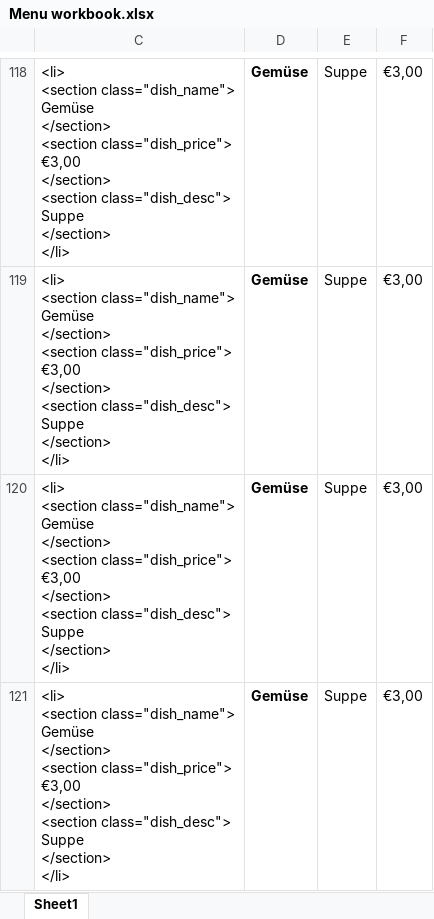
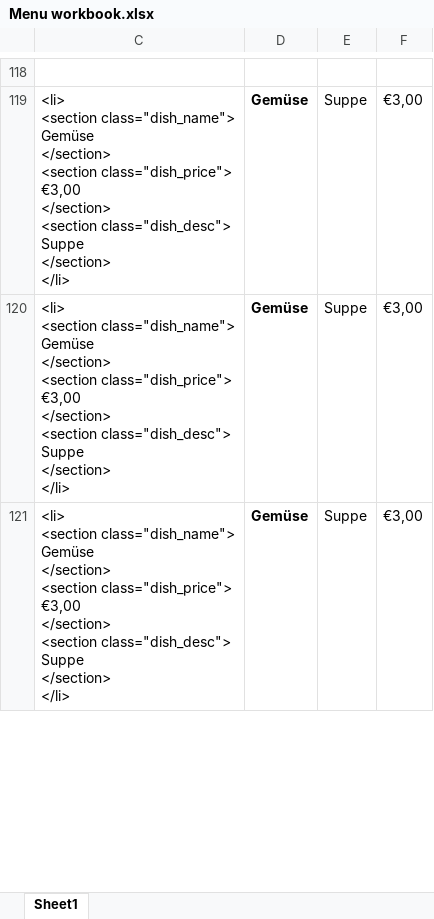
Before and after one commit to HieuNguyen202/rmc, an Excel workbook: Menu workbook.xlsx, sheet Sheet1, drawn as a sheet; only a part is shown, gaps mark what is left out; values as stored, in another font and other column widths than the file's, no borders; ↵ is a line break in a cell; the diff covers the shown part only; the diff names each change by its address in the sheet, - before the commit and + after, or states it on an @@ line.

Commit message:
Added more items to menu

```diff
--- a/Menu workbook.xlsx (sheet Sheet1)
+++ b/Menu workbook.xlsx (sheet Sheet1)
-row 118: <li> ↵ <section class="dish_name"> ↵ Gemüse ↵ </section> ↵ <section class="dish_price"> ↵ €3,00 ↵ </section> ↵ <section class="dish_desc"> ↵ Suppe ↵ </section> ↵ </li> | Gemüse | Suppe | €3,00
+row 118: (empty)
```
Also changed, not shown: 66 added rows and 66 removed rows elsewhere in this sheet, hidden cells, 4 other files.
